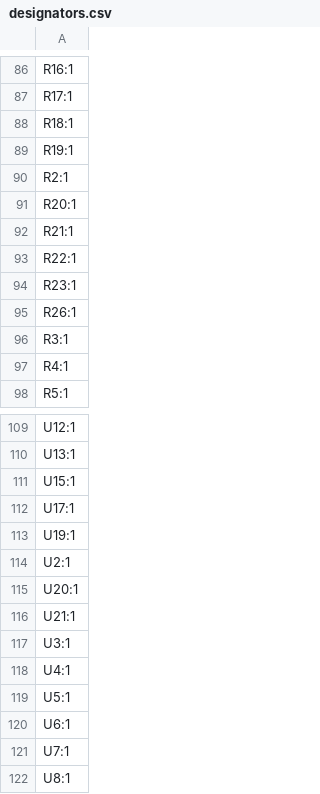
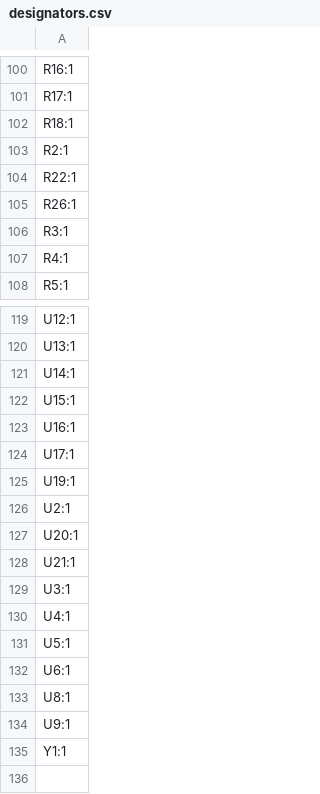
Before and after one commit to Jacob-Lundstrom/lcr-meter-hardware, a CSV file: lcr-meter/production/designators.csv, drawn as a sheet; only a part is shown, gaps mark what is left out; the shorter side is filled out with more unchanged rows; removed rows and columns are numbered as before the commit, all else as after; the diff covers the shown part only; the diff names each change by its address in the sheet, - before the commit and + after, or states it on an @@ line.

```diff
--- a/lcr-meter/production/designators.csv
+++ b/lcr-meter/production/designators.csv
-row 89: R19:1
-row 91: R20:1
-row 92: R21:1
-row 94: R23:1
+row 121: U14:1
+row 123: U16:1
-row 121: U7:1
```
Also changed, not shown: 14 added rows and 1 edited cell elsewhere in this file, lcr-meter/production/bom.csv, lcr-meter/production/positions.csv, 26 other files.
